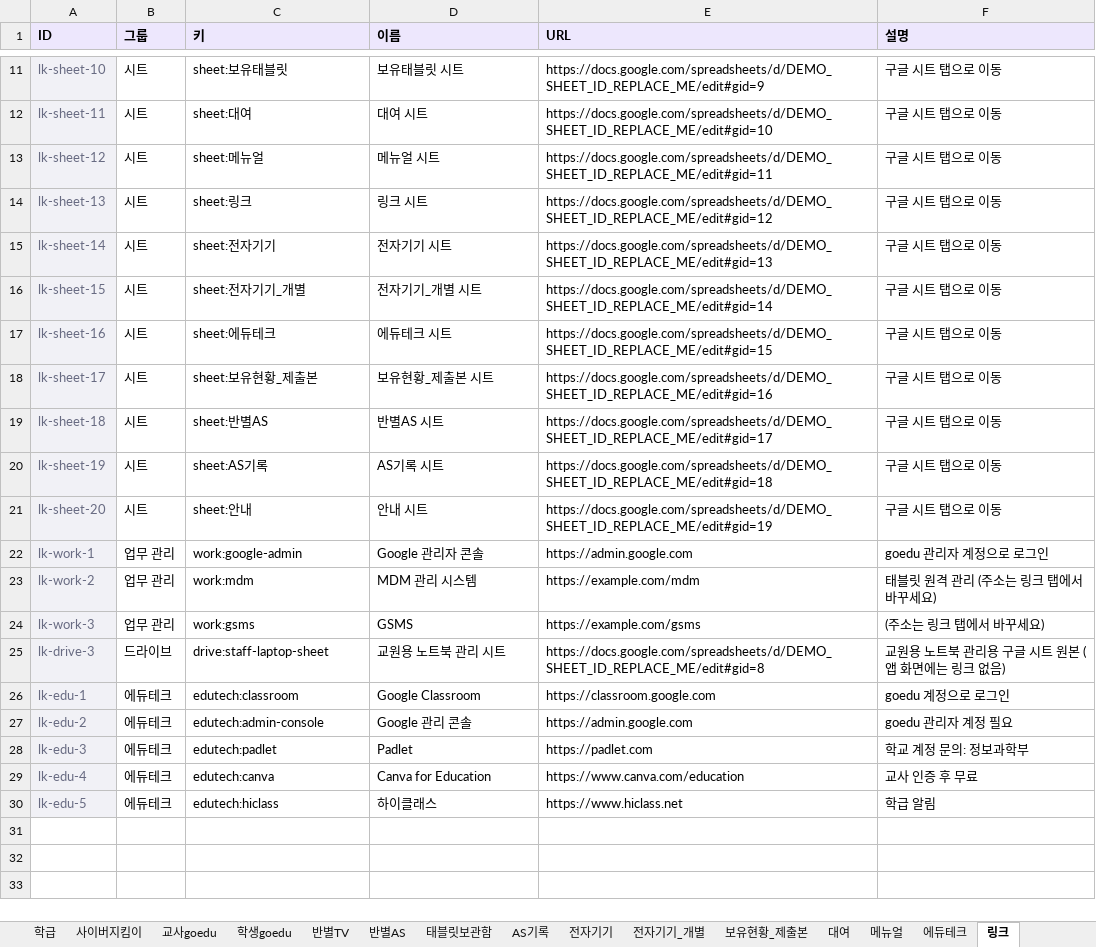
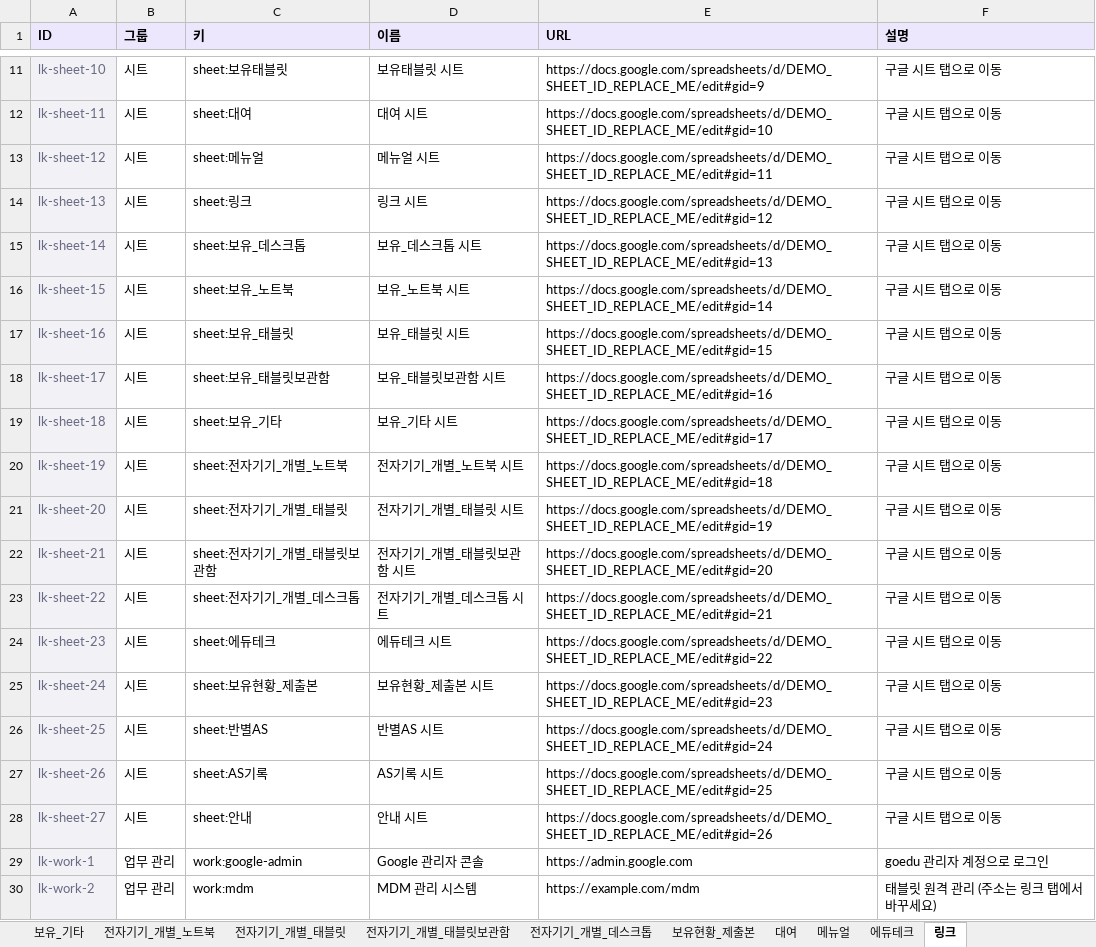
Before and after one commit to sage810/info-department, an Excel workbook: demo/정보부_업무관리_데모시트.xlsx, sheet 링크, drawn as a sheet; only a part is shown, gaps mark what is left out; the shorter side is filled out with more unchanged rows; values as stored, in another font and other column widths than the file's, no borders; the diff names each change by its address in the sheet, - before the commit and + after, or states it on an @@ line.

```diff
--- a/demo/정보부_업무관리_데모시트.xlsx (sheet 링크)
+++ b/demo/정보부_업무관리_데모시트.xlsx (sheet 링크)
+sheet tab: 보유_기타
+sheet tab: 전자기기_개별_노트북
+sheet tab: 전자기기_개별_태블릿
+sheet tab: 전자기기_개별_태블릿보관함
+sheet tab: 전자기기_개별_데스크톱
-C15 (키): sheet:전자기기
+C15 (키): sheet:보유_데스크톱
-D15 (이름): 전자기기 시트
+D15 (이름): 보유_데스크톱 시트
-C16 (키): sheet:전자기기_개별
+C16 (키): sheet:보유_노트북
-D16 (이름): 전자기기_개별 시트
+D16 (이름): 보유_노트북 시트
-C17 (키): sheet:에듀테크
+C17 (키): sheet:보유_태블릿
-D17 (이름): 에듀테크 시트
+D17 (이름): 보유_태블릿 시트
-C18 (키): sheet:보유현황_제출본
+C18 (키): sheet:보유_태블릿보관함
-D18 (이름): 보유현황_제출본 시트
+D18 (이름): 보유_태블릿보관함 시트
-C19 (키): sheet:반별AS
+C19 (키): sheet:보유_기타
-D19 (이름): 반별AS 시트
+D19 (이름): 보유_기타 시트
-C20 (키): sheet:AS기록
+C20 (키): sheet:전자기기_개별_노트북
-D20 (이름): AS기록 시트
+D20 (이름): 전자기기_개별_노트북 시트
-C21 (키): sheet:안내
+C21 (키): sheet:전자기기_개별_태블릿
-D21 (이름): 안내 시트
+D21 (이름): 전자기기_개별_태블릿 시트
+row 22: lk-sheet-21 | 시트 | sheet:전자기기_개별_태블릿보관함 | 전자기기_개별_태블릿보관함 시트 | https://docs.google.com/spreadsheets/d/DEMO_SHEET_ID_REPLACE_ME/edit#gid=20 | 구글 시트 탭으로 이동
+row 23: lk-sheet-22 | 시트 | sheet:전자기기_개별_데스크톱 | 전자기기_개별_데스크톱 시트 | https://docs.google.com/spreadsheets/d/DEMO_SHEET_ID_REPLACE_ME/edit#gid=21 | 구글 시트 탭으로 이동
+row 24: lk-sheet-23 | 시트 | sheet:에듀테크 | 에듀테크 시트 | https://docs.google.com/spreadsheets/d/DEMO_SHEET_ID_REPLACE_ME/edit#gid=22 | 구글 시트 탭으로 이동
+row 25: lk-sheet-24 | 시트 | sheet:보유현황_제출본 | 보유현황_제출본 시트 | https://docs.google.com/spreadsheets/d/DEMO_SHEET_ID_REPLACE_ME/edit#gid=23 | 구글 시트 탭으로 이동
+row 26: lk-sheet-25 | 시트 | sheet:반별AS | 반별AS 시트 | https://docs.google.com/spreadsheets/d/DEMO_SHEET_ID_REPLACE_ME/edit#gid=24 | 구글 시트 탭으로 이동
+row 27: lk-sheet-26 | 시트 | sheet:AS기록 | AS기록 시트 | https://docs.google.com/spreadsheets/d/DEMO_SHEET_ID_REPLACE_ME/edit#gid=25 | 구글 시트 탭으로 이동
+row 28: lk-sheet-27 | 시트 | sheet:안내 | 안내 시트 | https://docs.google.com/spreadsheets/d/DEMO_SHEET_ID_REPLACE_ME/edit#gid=26 | 구글 시트 탭으로 이동
```
Also changed, not shown: sheet 보유_데스크톱, sheet 보유_노트북, sheet 안내, other sheet tabs.
